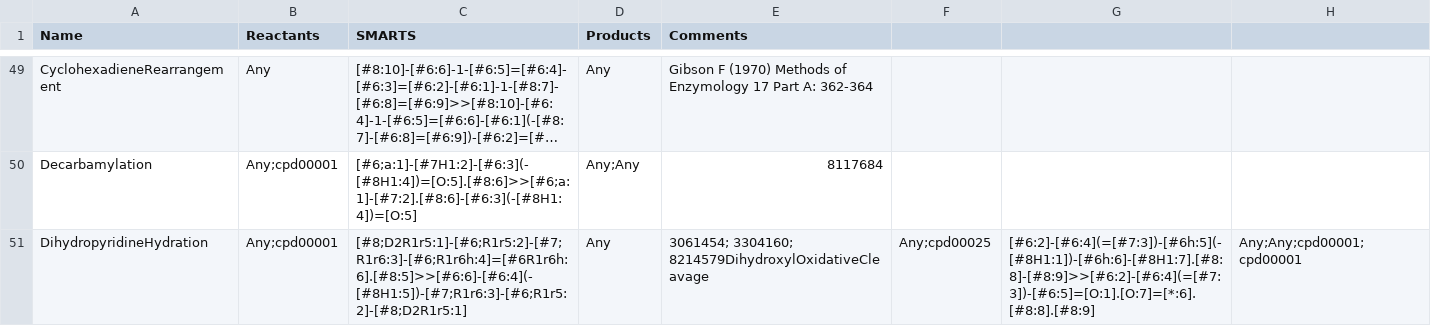
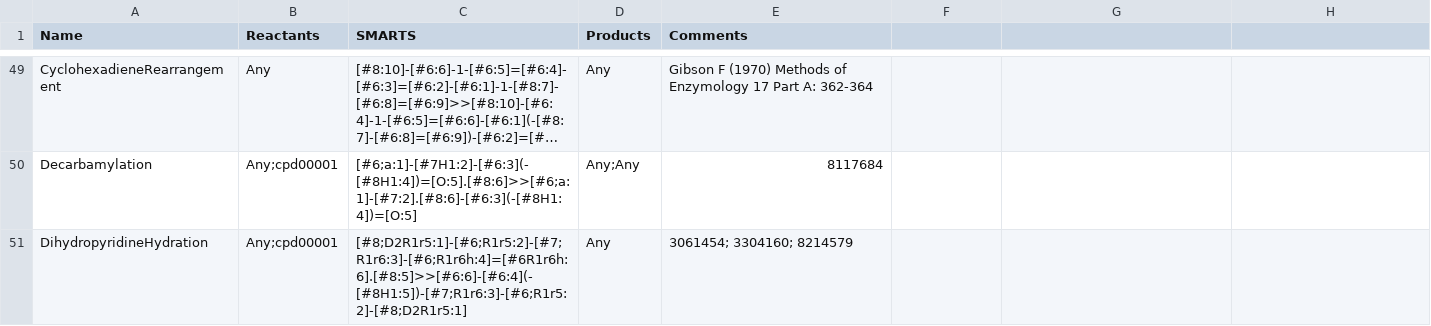
Before and after one commit to tyo-nu/MINE-Database, a TSV file: minedatabase/data/ChemicalDamageReactionRules.tsv, drawn as a sheet; only a part is shown, gaps mark what is left out; long unchanged cells end in …; the diff covers the shown part only; the diff names each change by its address in the sheet, - before the commit and + after, or states it on an @@ line.

Commit message:
update chemical damage rules

```diff
--- a/minedatabase/data/ChemicalDamageReactionRules.tsv
+++ b/minedatabase/data/ChemicalDamageReactionRules.tsv
-E51 (Comments): 3061454; 3304160; 8214579DihydroxylOxidativeCleavage
+E51 (Comments): 3061454; 3304160; 8214579
-F51: Any;cpd00025
+F51: (empty)
-G51: [#6:2]-[#6:4](=[#7:3])-[#6h:5](-[#8H1:1])-[#6h:6]-[#8H1:7].[#8:8]-[#8:9]>>[#6:2]-[#6:4](=[#7:3])-[#6:5]=[O:1].[O:7]=[*:6].[#8:8].[#8:9]
+G51: (empty)
-H51: Any;Any;cpd00001;cpd00001
+H51: (empty)
```
Also changed, not shown: 1 added row and 3 edited cells elsewhere in this file.
